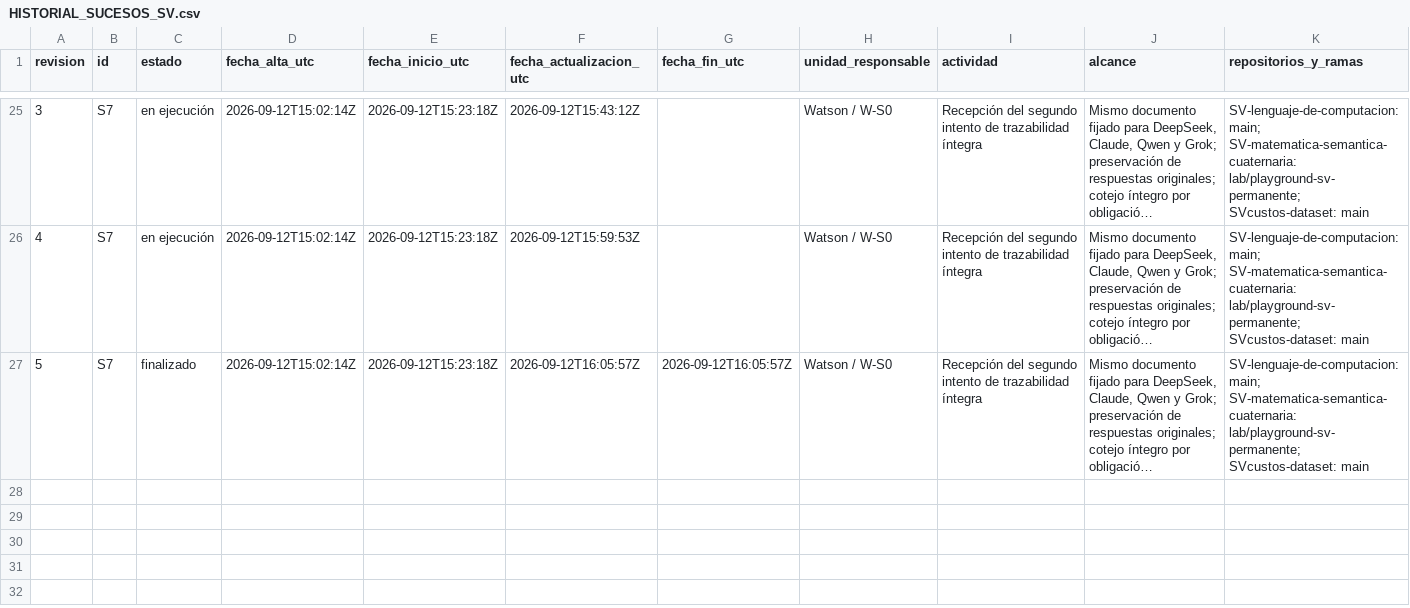
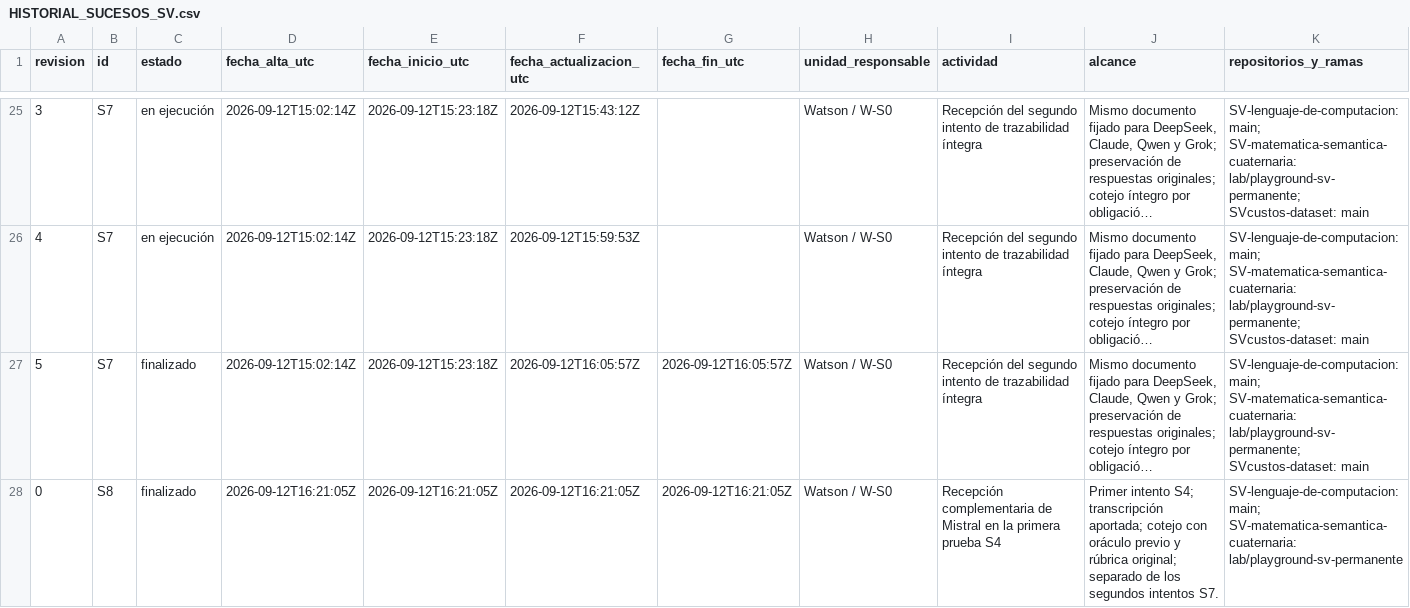
Before and after one commit to juantoniolloretegea/SV-lenguaje-de-computacion, a CSV file: docs/calidad/Inventario-sv/sucesos/HISTORIAL_SUCESOS_SV.csv, drawn as a sheet; only a part is shown, gaps mark what is left out; long unchanged cells end in …; rows hold the shown columns only; the diff names each change by its address in the sheet, - before the commit and + after, or states it on an @@ line.

Commit message:
calidad: registrar Mistral en primera prueba S4; S8 / RETP-176

```diff
--- a/docs/calidad/Inventario-sv/sucesos/HISTORIAL_SUCESOS_SV.csv
+++ b/docs/calidad/Inventario-sv/sucesos/HISTORIAL_SUCESOS_SV.csv
+row 28: 0 | S8 | finalizado | 2026-09-12T16:21:05Z | 2026-09-12T16:21:05Z | 2026-09-12T16:21:05Z | 2026-09-12T16:21:05Z | Watson / W-S0 | Recepción complementaria de Mistral en la primera prueba S4 | Primer intento S4; transcripción aportada; cotejo con oráculo previo y rúbrica original; separado de los segundos intentos S7. | SV-lenguaje-de-computacion: main; SV-matematica-semantica-cuaternaria: lab/playground-sv-permanente
```
Also changed, not shown: docs/calidad/Inventario-sv/sucesos/SUCESOS_SV.csv, docs/calidad/REGISTRO_EVOLUCION_TECNICA_PROYECTO.csv, 11 other files.
